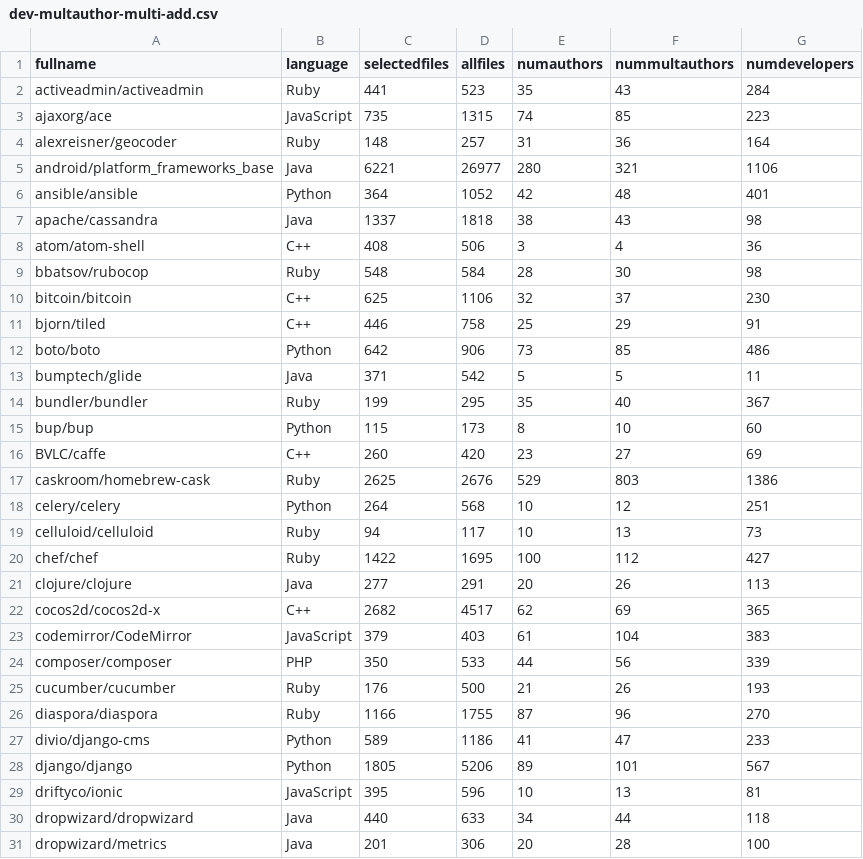
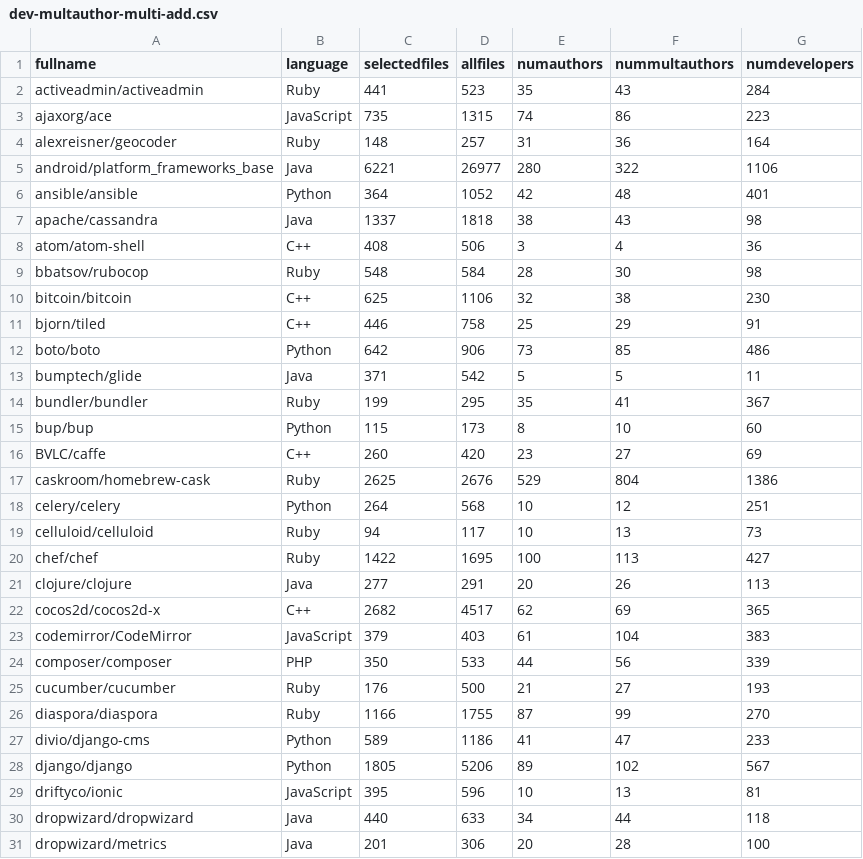
Before and after one commit to gavelino/datavisualization, a CSV file: doa-visualization/data/new/dev-multauthor-multi-add.csv, drawn as a sheet; only a part is shown; the diff covers the shown part only.

```diff
--- a/doa-visualization/data/new/dev-multauthor-multi-add.csv
+++ b/doa-visualization/data/new/dev-multauthor-multi-add.csv
@@ -2,5 +2,5 @@ fullname,language,selectedfiles,allfiles,numauthors,nummultauthors,numdevelopers
 activeadmin/activeadmin,Ruby,441,523,35,43,284
-ajaxorg/ace,JavaScript,735,1315,74,85,223
+ajaxorg/ace,JavaScript,735,1315,74,86,223
 alexreisner/geocoder,Ruby,148,257,31,36,164
-android/platform_frameworks_base,Java,6221,26977,280,321,1106
+android/platform_frameworks_base,Java,6221,26977,280,322,1106
 ansible/ansible,Python,364,1052,42,48,401
@@ -9,3 +9,3 @@ atom/atom-shell,C++,408,506,3,4,36
 bbatsov/rubocop,Ruby,548,584,28,30,98
-bitcoin/bitcoin,C++,625,1106,32,37,230
+bitcoin/bitcoin,C++,625,1106,32,38,230
 bjorn/tiled,C++,446,758,25,29,91
@@ -13,9 +13,9 @@ boto/boto,Python,642,906,73,85,486
 bumptech/glide,Java,371,542,5,5,11
-bundler/bundler,Ruby,199,295,35,40,367
+bundler/bundler,Ruby,199,295,35,41,367
 bup/bup,Python,115,173,8,10,60
 BVLC/caffe,C++,260,420,23,27,69
-caskroom/homebrew-cask,Ruby,2625,2676,529,803,1386
+caskroom/homebrew-cask,Ruby,2625,2676,529,804,1386
 celery/celery,Python,264,568,10,12,251
 celluloid/celluloid,Ruby,94,117,10,13,73
-chef/chef,Ruby,1422,1695,100,112,427
+chef/chef,Ruby,1422,1695,100,113,427
 clojure/clojure,Java,277,291,20,26,113
@@ -24,6 +24,6 @@ codemirror/CodeMirror,JavaScript,379,403,61,104,383
 composer/composer,PHP,350,533,44,56,339
-cucumber/cucumber,Ruby,176,500,21,26,193
-diaspora/diaspora,Ruby,1166,1755,87,96,270
+cucumber/cucumber,Ruby,176,500,21,27,193
+diaspora/diaspora,Ruby,1166,1755,87,99,270
 divio/django-cms,Python,589,1186,41,47,233
-django/django,Python,1805,5206,89,101,567
+django/django,Python,1805,5206,89,102,567
 driftyco/ionic,JavaScript,395,596,10,13,81
```
Also changed, not shown: 23 edited cells elsewhere in this file, doa-visualization/data/new/best-authors-multi-add.csv, 2 other files.
